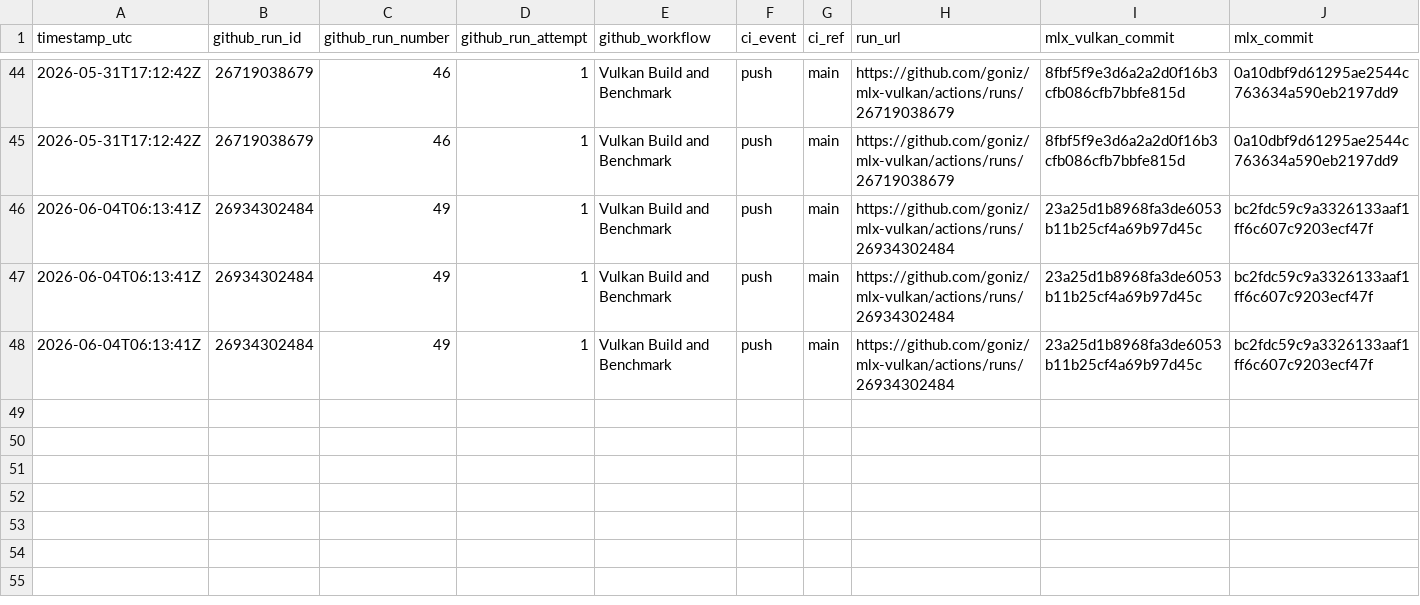
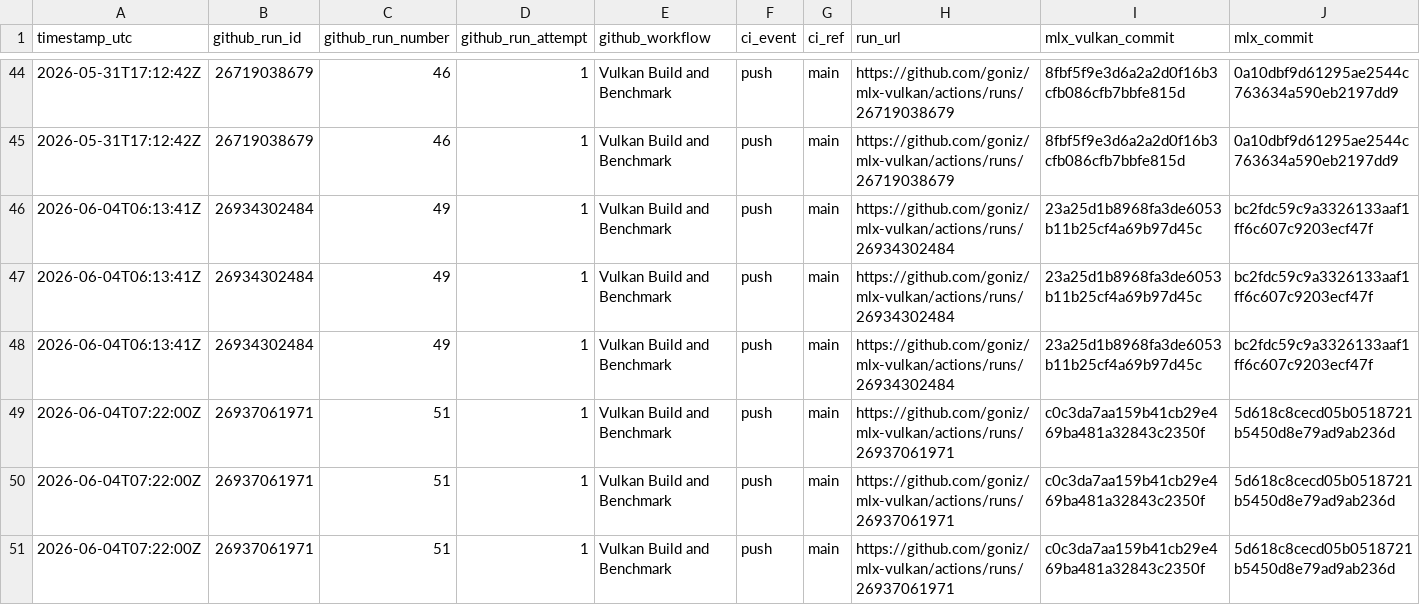
Before and after one commit to goniz/mlx-vulkan, a CSV file: benchmarks/results.csv, drawn as a sheet; only a part is shown, gaps mark what is left out; rows hold the shown columns only; the diff names each change by its address in the sheet, - before the commit and + after, or states it on an @@ line.

```diff
--- a/benchmarks/results.csv
+++ b/benchmarks/results.csv
+row 49: 2026-06-04T07:22:00Z | 26937061971 | 51 | 1 | Vulkan Build and Benchmark | push | main | https://github.com/goniz/mlx-vulkan/actions/runs/26937061971 | c0c3da7aa159b41cb29e469ba481a32843c2350f | 5d618c8cecd05b0518721b5450d8e79ad9ab236d
+row 50: 2026-06-04T07:22:00Z | 26937061971 | 51 | 1 | Vulkan Build and Benchmark | push | main | https://github.com/goniz/mlx-vulkan/actions/runs/26937061971 | c0c3da7aa159b41cb29e469ba481a32843c2350f | 5d618c8cecd05b0518721b5450d8e79ad9ab236d
+row 51: 2026-06-04T07:22:00Z | 26937061971 | 51 | 1 | Vulkan Build and Benchmark | push | main | https://github.com/goniz/mlx-vulkan/actions/runs/26937061971 | c0c3da7aa159b41cb29e469ba481a32843c2350f | 5d618c8cecd05b0518721b5450d8e79ad9ab236d
```
Also changed, not shown: 7 other files.
